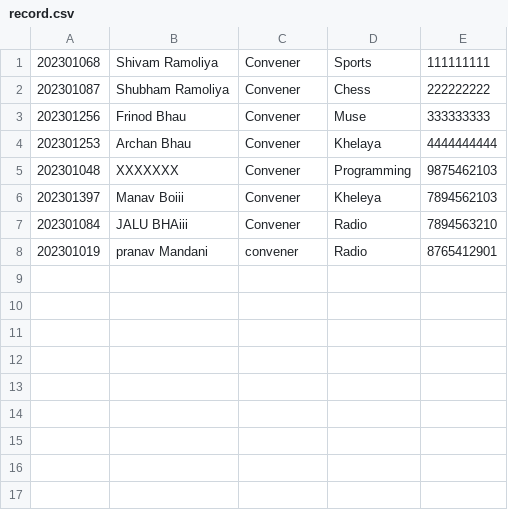
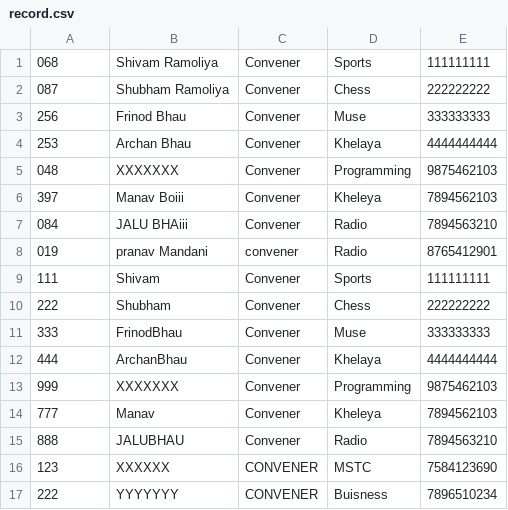
Before and after one commit to Shivam-Ramoliya/noCapCoderz, a CSV file: record.csv, drawn as a sheet.

Commit message:
Update record.csv

```diff
--- a/record.csv
+++ b/record.csv
@@ -1,8 +1,17 @@
-202301068,Shivam Ramoliya,Convener,Sports,111111111
-202301087,Shubham Ramoliya,Convener,Chess,222222222
-202301256,Frinod Bhau,Convener,Muse,333333333
-202301253,Archan Bhau,Convener,Khelaya,4444444444
-202301048,XXXXXXX,Convener,Programming,9875462103
-202301397,Manav Boiii,Convener,Kheleya,7894562103
-202301084,JALU BHAiii,Convener,Radio,7894563210
-202301019,pranav Mandani,convener,Radio,8765412901
+068,Shivam Ramoliya,Convener,Sports,111111111
+087,Shubham Ramoliya,Convener,Chess,222222222
+256,Frinod Bhau,Convener,Muse,333333333
+253,Archan Bhau,Convener,Khelaya,4444444444
+048,XXXXXXX,Convener,Programming,9875462103
+397,Manav Boiii,Convener,Kheleya,7894562103
+084,JALU BHAiii,Convener,Radio,7894563210
+019,pranav Mandani,convener,Radio,8765412901
+111,Shivam,Convener,Sports,111111111
+222,Shubham,Convener,Chess,222222222
+333,FrinodBhau,Convener,Muse,333333333
+444,ArchanBhau,Convener,Khelaya,4444444444
+999,XXXXXXX,Convener,Programming,9875462103
+777,Manav,Convener,Kheleya,7894562103
+888,JALUBHAU,Convener,Radio,7894563210
+123,XXXXXX,CONVENER,MSTC,7584123690
+222,YYYYYYY,CONVENER,Buisness,7896510234
```
